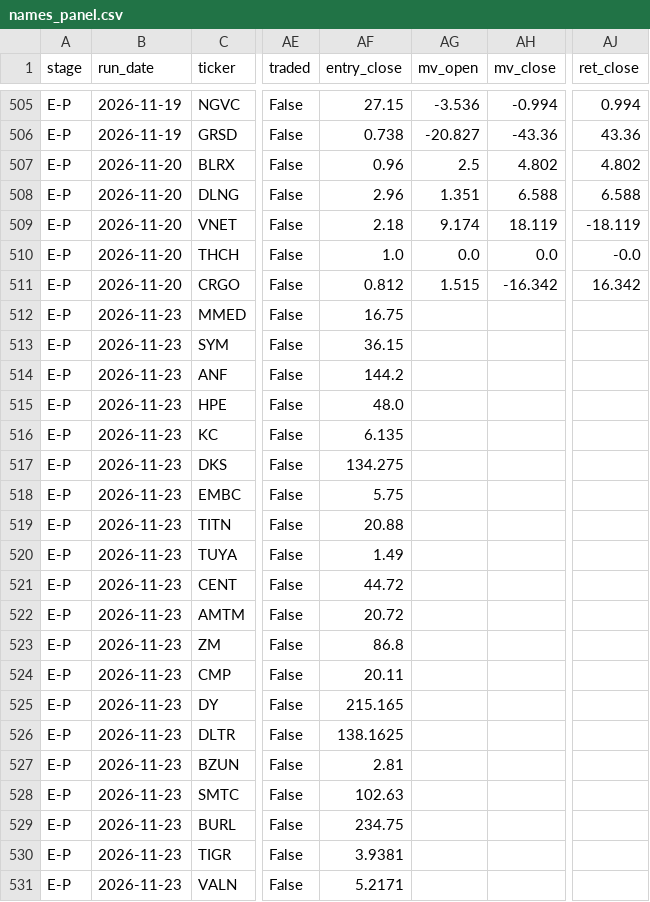
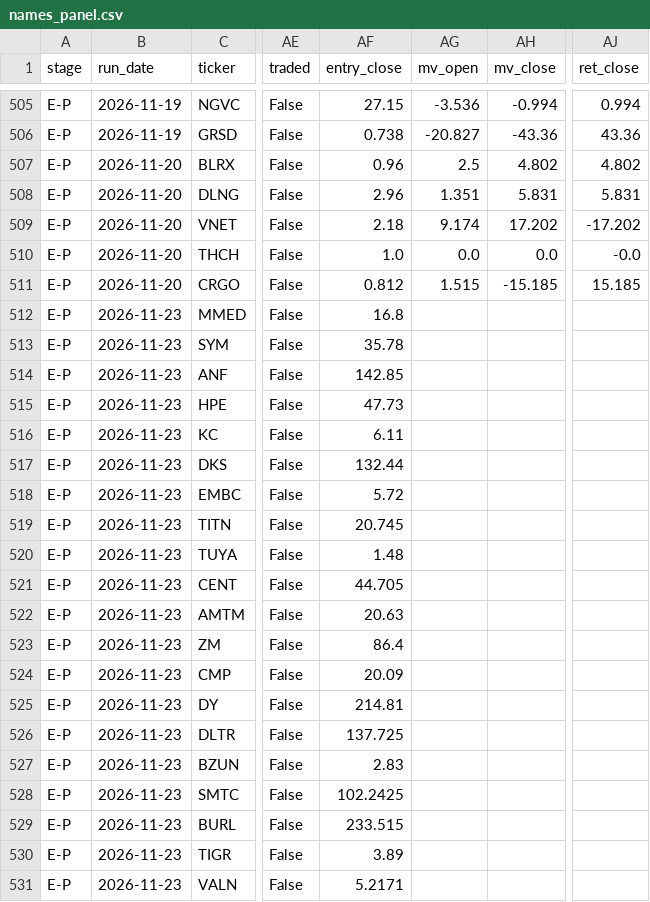
Before and after one commit to robertsben333-cmyk/claude_research, a CSV file: dashboard/data/names_panel.csv, drawn as a sheet; only a part is shown, gaps mark what is left out; the diff names each change by its address in the sheet, - before the commit and + after, or states it on an @@ line.

Commit message:
dashboard: rebuild 2026-11-23T19:48Z [ci]

```diff
--- a/dashboard/data/names_panel.csv
+++ b/dashboard/data/names_panel.csv
-AH508 (mv_close): 6.588
+AH508 (mv_close): 5.831
-AJ508 (ret_close): 6.588
+AJ508 (ret_close): 5.831
-AH509 (mv_close): 18.119
+AH509 (mv_close): 17.202
-AJ509 (ret_close): -18.119
+AJ509 (ret_close): -17.202
-AH511 (mv_close): -16.342
+AH511 (mv_close): -15.185
-AJ511 (ret_close): 16.342
+AJ511 (ret_close): 15.185
-AF512 (entry_close): 16.75
+AF512 (entry_close): 16.8
-AF513 (entry_close): 36.15
+AF513 (entry_close): 35.78
-AF514 (entry_close): 144.2
+AF514 (entry_close): 142.85
-AF515 (entry_close): 48.0
+AF515 (entry_close): 47.73
-AF516 (entry_close): 6.135
+AF516 (entry_close): 6.11
-AF517 (entry_close): 134.275
+AF517 (entry_close): 132.44
-AF518 (entry_close): 5.75
+AF518 (entry_close): 5.72
-AF519 (entry_close): 20.88
+AF519 (entry_close): 20.745
-AF520 (entry_close): 1.49
+AF520 (entry_close): 1.48
-AF521 (entry_close): 44.72
+AF521 (entry_close): 44.705
-AF522 (entry_close): 20.72
+AF522 (entry_close): 20.63
-AF523 (entry_close): 86.8
+AF523 (entry_close): 86.4
-AF524 (entry_close): 20.11
+AF524 (entry_close): 20.09
-AF525 (entry_close): 215.165
+AF525 (entry_close): 214.81
-AF526 (entry_close): 138.1625
+AF526 (entry_close): 137.725
-AF527 (entry_close): 2.81
+AF527 (entry_close): 2.83
-AF528 (entry_close): 102.63
+AF528 (entry_close): 102.2425
-AF529 (entry_close): 234.75
+AF529 (entry_close): 233.515
-AF530 (entry_close): 3.9381
+AF530 (entry_close): 3.89
```
Also changed, not shown: 8 other files.
